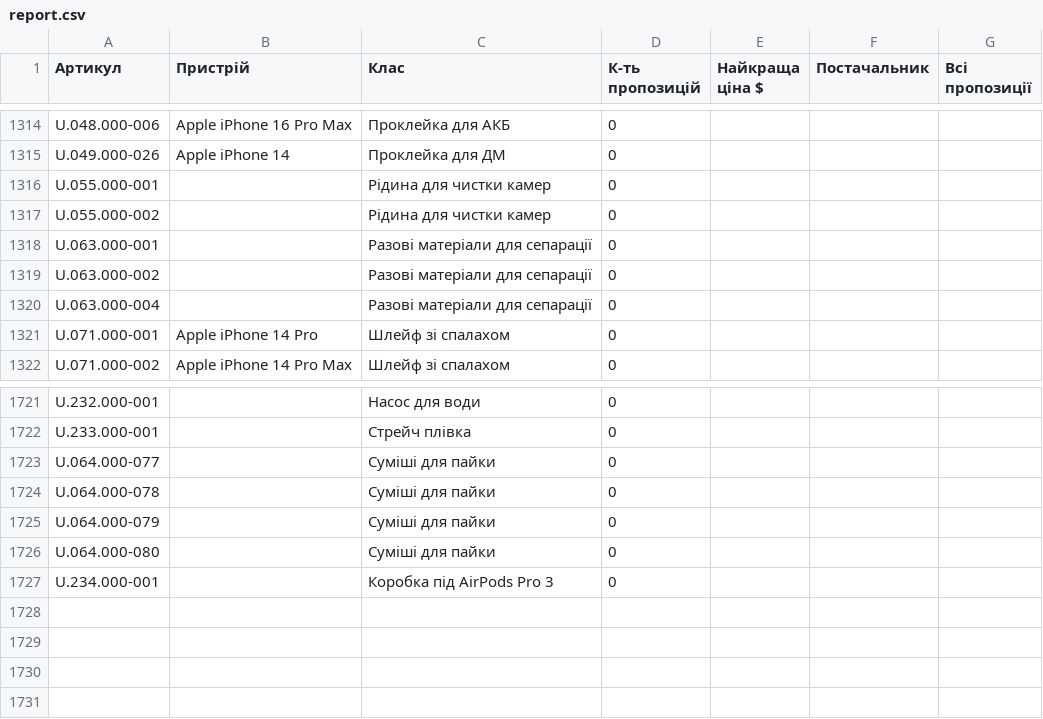
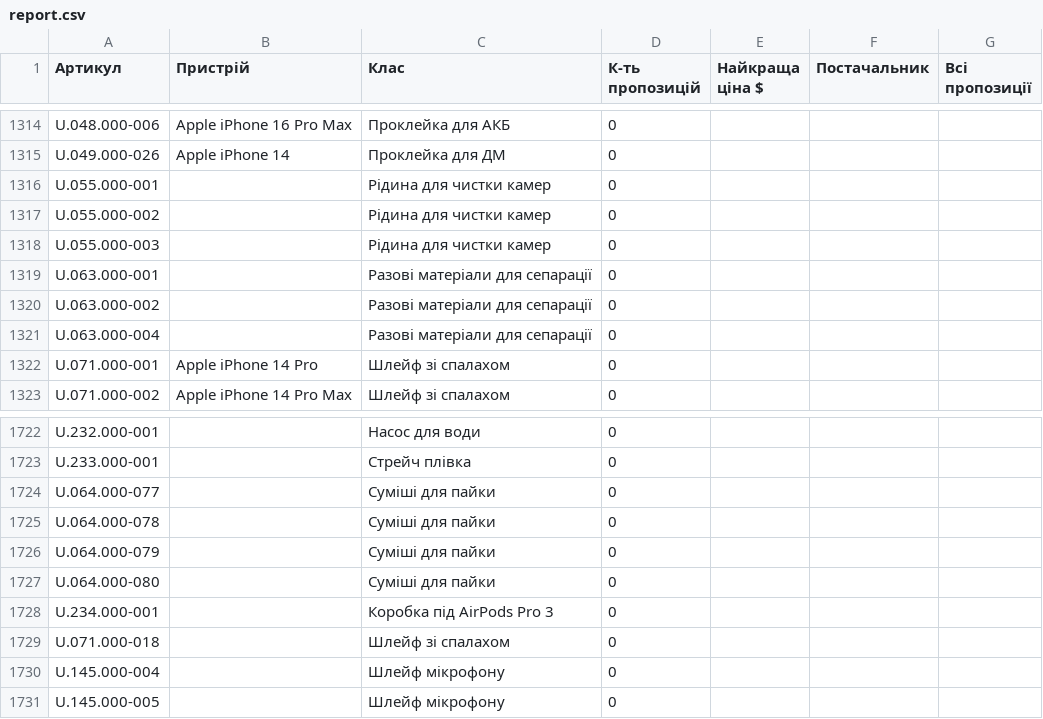
Before and after one commit to izbashroman/partmatch, a CSV file: docs/report.csv, drawn as a sheet; only a part is shown, gaps mark what is left out; the diff names each change by its address in the sheet, - before the commit and + after, or states it on an @@ line.

```diff
--- a/docs/report.csv
+++ b/docs/report.csv
+row 1318: U.055.000-003 |  | Рідина для чистки камер | 0
+row 1729: U.071.000-018 |  | Шлейф зі спалахом | 0
+row 1730: U.145.000-004 |  | Шлейф мікрофону | 0
+row 1731: U.145.000-005 |  | Шлейф мікрофону | 0
```
